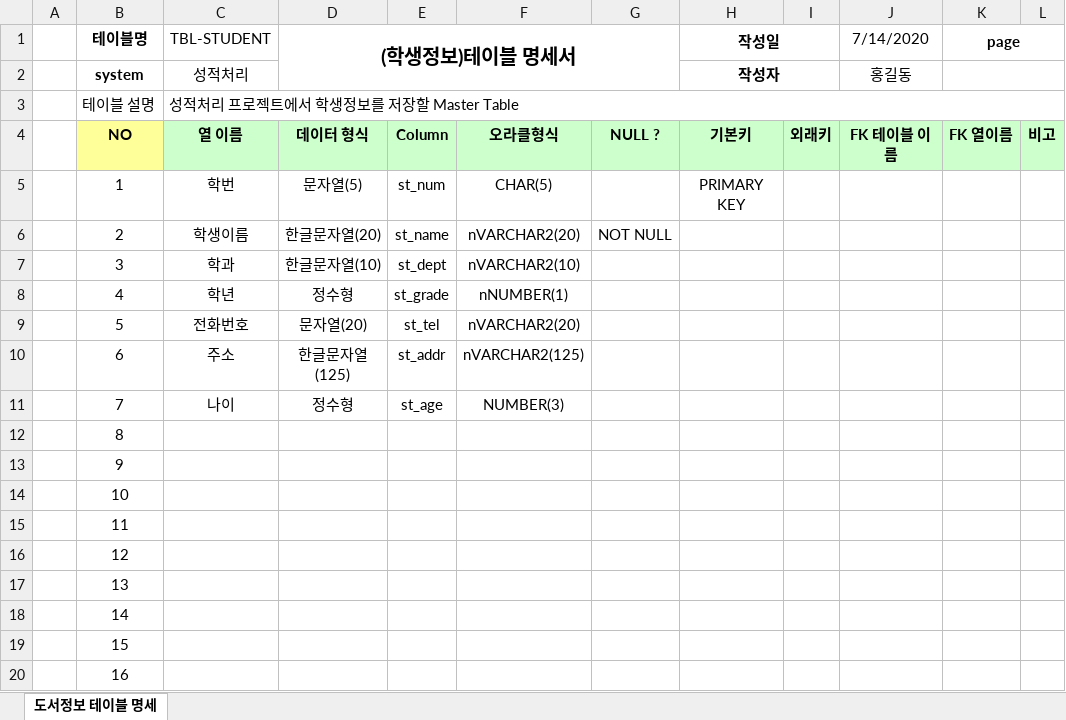
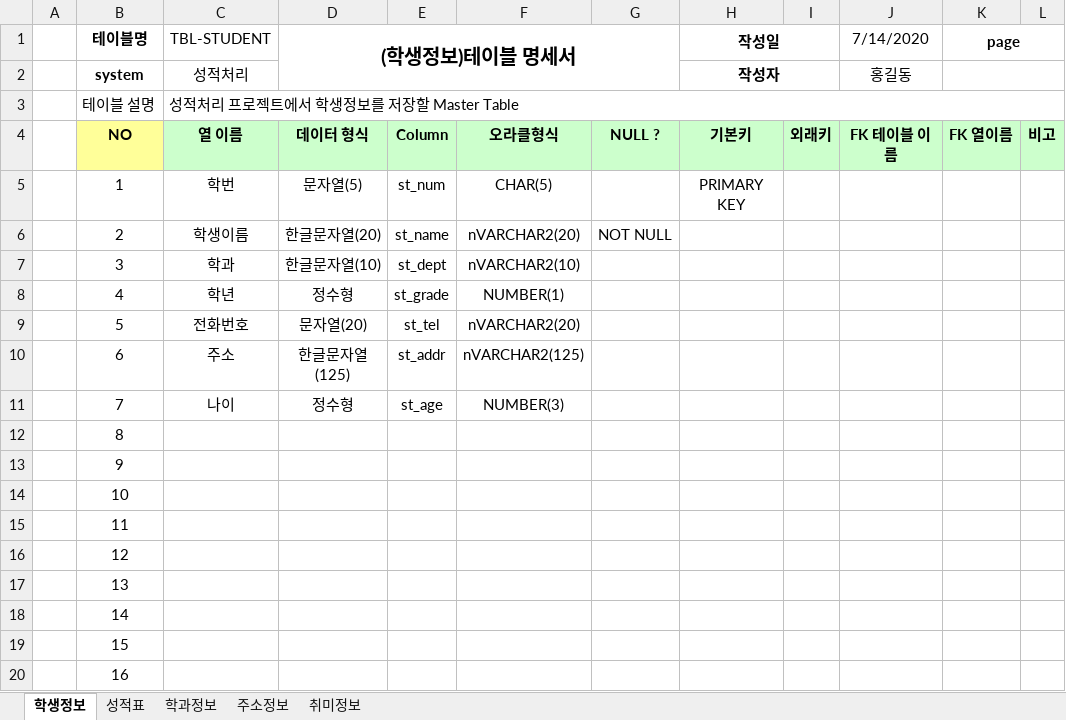
Before and after one commit to juseonyoung/Biz_506_2020_07_DBMS, an Excel workbook: 참고자료/00.테이블명세 양식.xlsx, sheet 학생정보, drawn as a sheet; values as stored, in another font and other column widths than the file's, no borders; the diff names each change by its address in the sheet, - before the commit and + after, or states it on an @@ line.

```diff
--- a/참고자료/00.테이블명세 양식.xlsx (sheet 학생정보)
+++ b/참고자료/00.테이블명세 양식.xlsx (sheet 학생정보)
-sheet tab: 도서정보 테이블 명세
+sheet tab: 학생정보
+sheet tab: 성적표
+sheet tab: 학과정보
+sheet tab: 주소정보
+sheet tab: 취미정보
-F8: nNUMBER(1)
+F8: NUMBER(1)
```
Also changed, not shown: 참고자료/학생정보테이블.xlsx, 13 other files.
